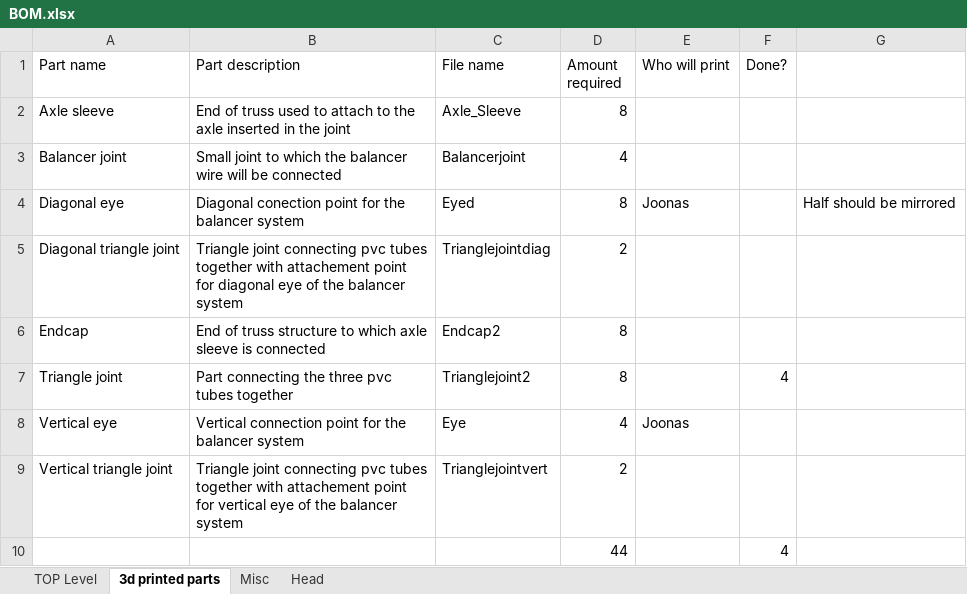
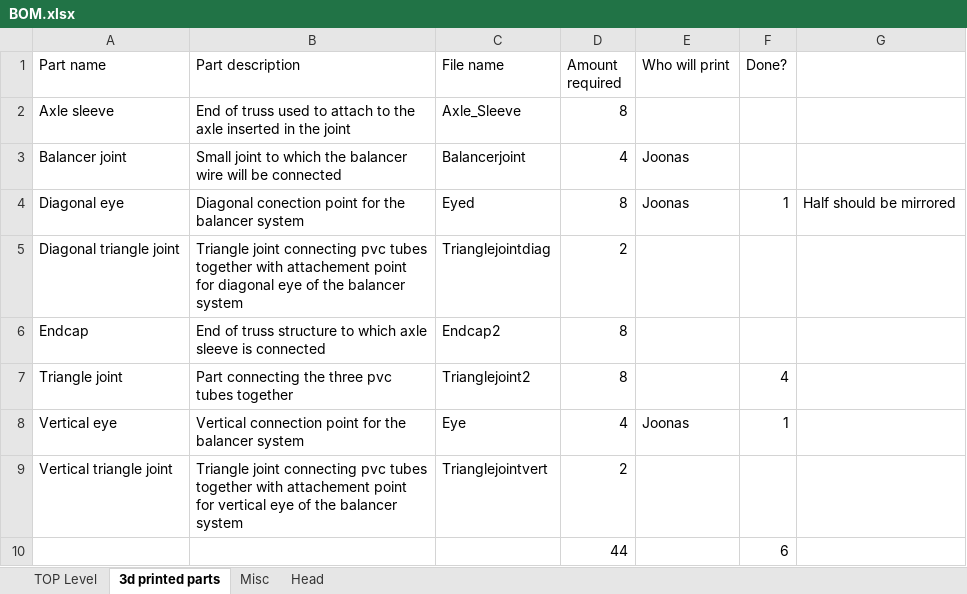
Before and after one commit to RealJeroenvanDaelen/RSA-Substation-Inspection-Robot, an Excel workbook: SolidworksFiles/BOM.xlsx, sheet 3d printed parts, drawn as a sheet; values as stored, in another font and other column widths than the file's, no borders; the diff names each change by its address in the sheet, - before the commit and + after, or states it on an @@ line.

Commit message:
Update BOM.xlsx

```diff
--- a/SolidworksFiles/BOM.xlsx (sheet 3d printed parts)
+++ b/SolidworksFiles/BOM.xlsx (sheet 3d printed parts)
-E3 (Who will print): (empty)
+E3 (Who will print): Joonas
-F4 (Done?): (empty)
+F4 (Done?): 1
-F8 (Done?): (empty)
+F8 (Done?): 1
-F10 (Done?): 4
+F10 (Done?): 6
```
